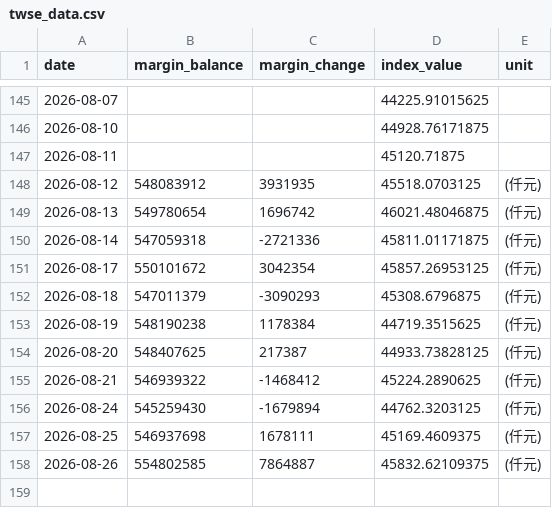
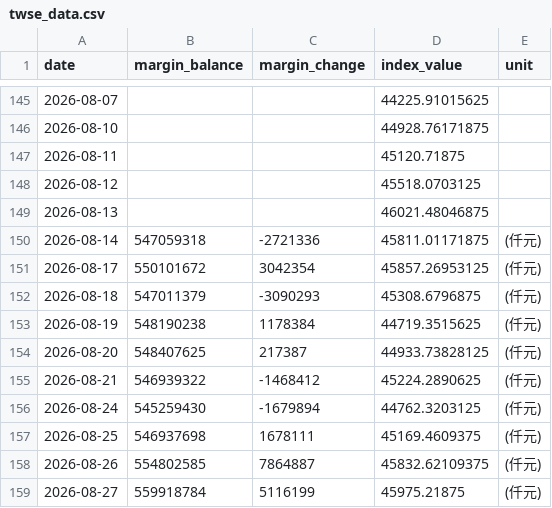
Before and after one commit to shane17258-cmyk/stock-margin-vs-index, a CSV file: twse_data.csv, drawn as a sheet; only a part is shown, gaps mark what is left out.

```diff
--- a/twse_data.csv
+++ b/twse_data.csv
@@ -147,4 +147,4 @@ date,margin_balance,margin_change,index_value,unit
 2026-08-11,,,45120.71875,
-2026-08-12,548083912,3931935,45518.0703125,(仟元)
-2026-08-13,549780654,1696742,46021.48046875,(仟元)
+2026-08-12,,,45518.0703125,
+2026-08-13,,,46021.48046875,
 2026-08-14,547059318,-2721336,45811.01171875,(仟元)
@@ -158 +158,2 @@ date,margin_balance,margin_change,index_value,unit
 2026-08-26,554802585,7864887,45832.62109375,(仟元)
+2026-08-27,559918784,5116199,45975.21875,(仟元)
```
Also changed, not shown: 2 other files.
